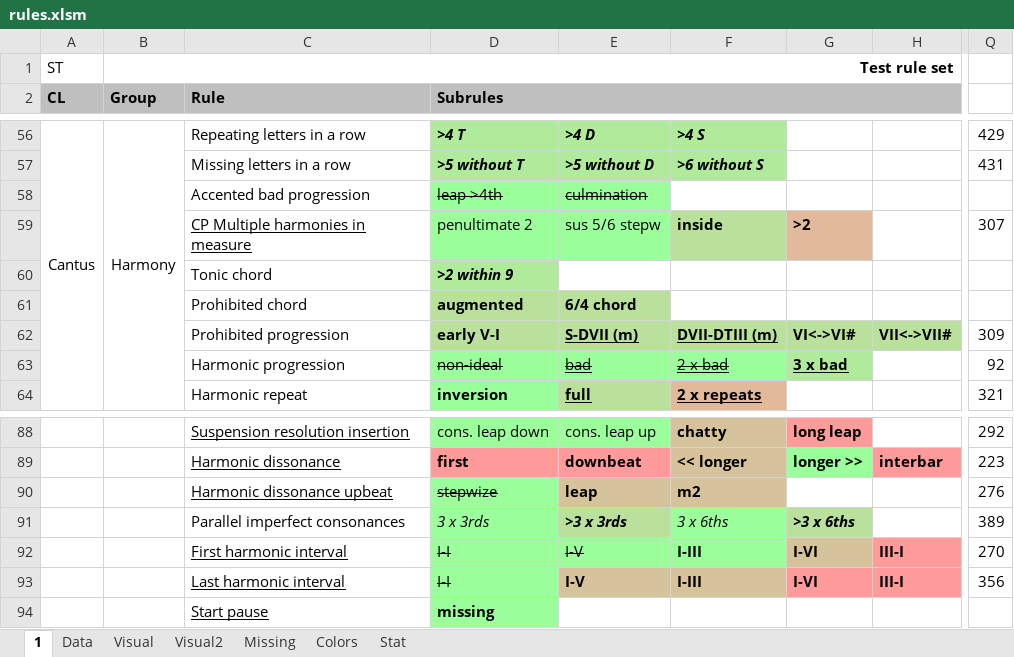
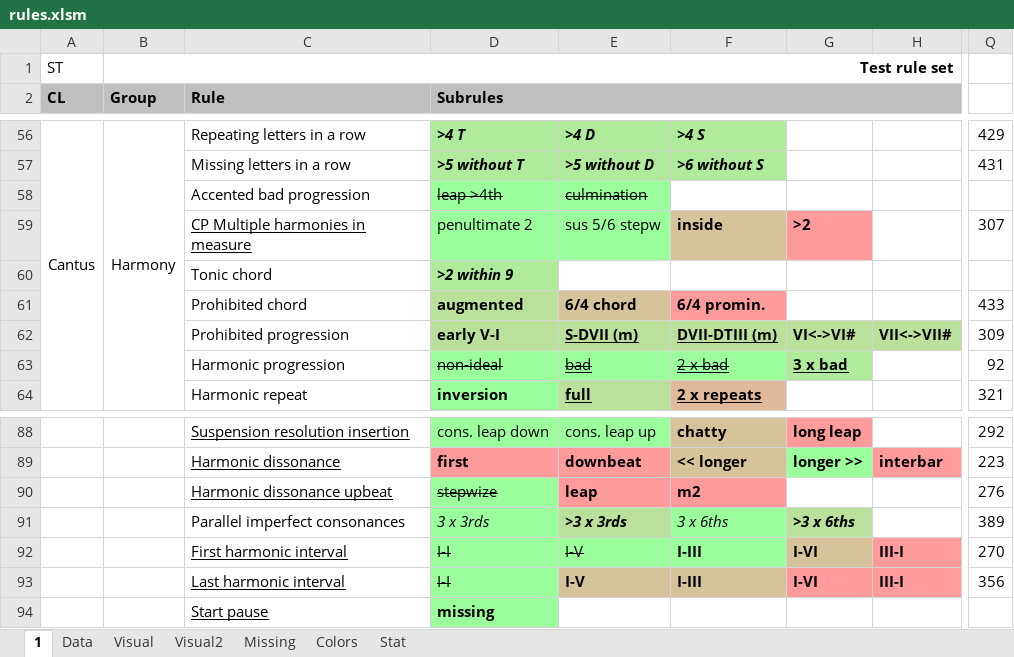
Before and after one commit to Dpst94/MGen, an Excel workbook: MGen/configs/rules/rules.xlsm, sheet 1, drawn as a sheet; only a part is shown, gaps mark what is left out; values as stored, in another font and other column widths than the file's, no borders; charts and pictures not drawn; the diff names each change by its address in the sheet, - before the commit and + after, or states it on an @@ line.

```diff
--- a/MGen/configs/rules/rules.xlsm (sheet 1)
+++ b/MGen/configs/rules/rules.xlsm (sheet 1)
-F59 fill: #B9E19B
+F59 fill: #D7C39B
-G59 fill: #E1B99B
+G59 fill: #FF9B9B
-E61 fill: #B9E19B
+E61 fill: #D7C39B
-F61: (empty)
+F61: 6/4 promin.
-F61 fill: none
+F61 fill: #FF9B9B
-Q61: (empty)
+Q61: 433
-E90:F90 fill: #D7C39B
+E90:F90 fill: #FF9B9B
```
Also changed, not shown: sheet Data, sheet Missing, 4 other files.
